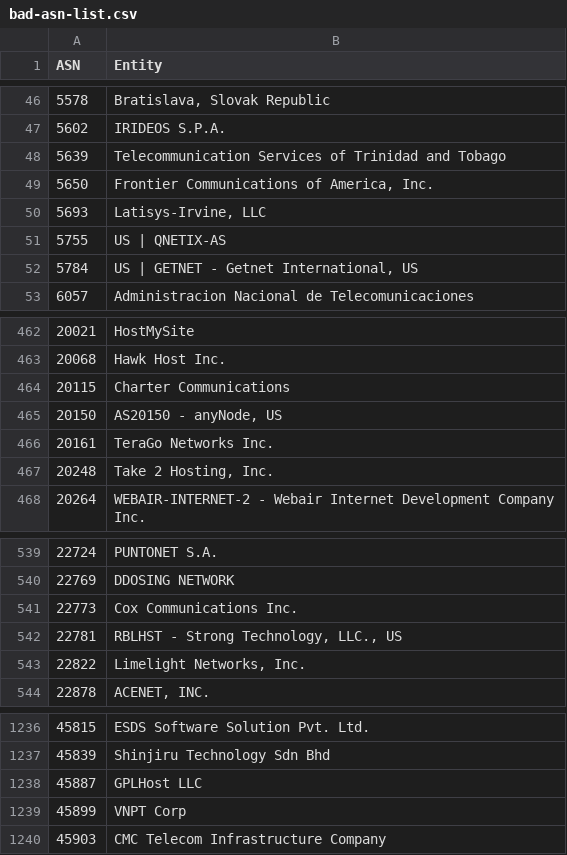
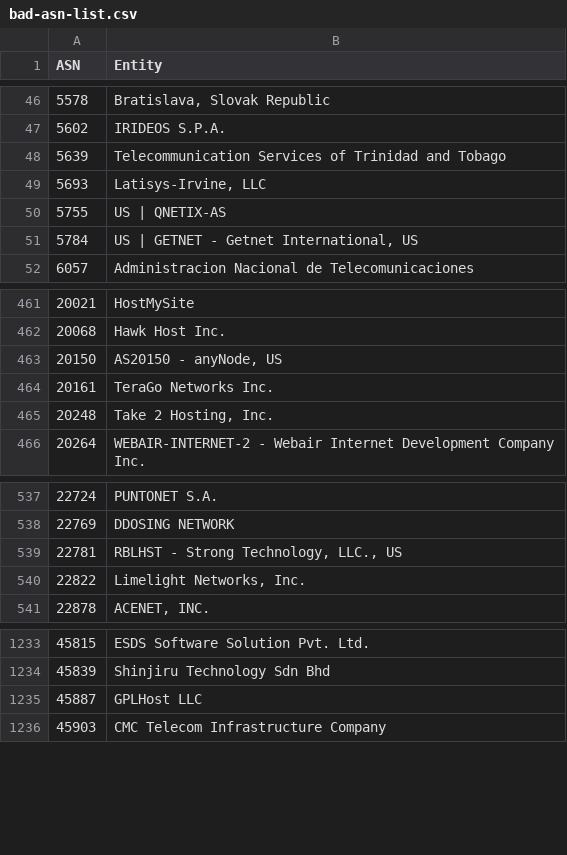
Before and after one commit to Krisseck/bad-asn-list, a CSV file: bad-asn-list.csv, drawn as a sheet; only a part is shown, gaps mark what is left out.

Commit message:
More ISPs with 50% bots

```diff
--- a/bad-asn-list.csv
+++ b/bad-asn-list.csv
@@ -48,3 +48,2 @@ ASN,Entity
 5639,"Telecommunication Services of Trinidad and Tobago"
-5650,"Frontier Communications of America, Inc."
 5693,"Latisys-Irvine, LLC"
@@ -463,3 +462,2 @@ ASN,Entity
 20068,"Hawk Host Inc."
-20115,"Charter Communications"
 20150,"AS20150 - anyNode, US"
@@ -540,3 +538,2 @@ ASN,Entity
 22769,"DDOSING NETWORK"
-22773,"Cox Communications Inc."
 22781,"RBLHST - Strong Technology, LLC., US"
@@ -1238,3 +1235,2 @@ ASN,Entity
 45887,"GPLHost LLC"
-45899,"VNPT Corp"
 45903,"CMC Telecom Infrastructure Company"
```
